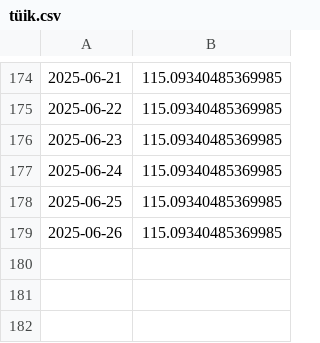
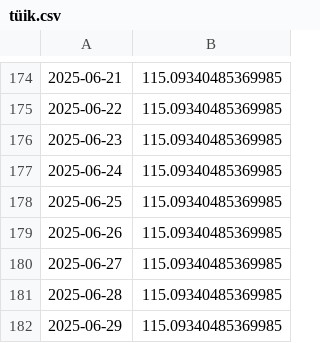
Before and after one commit to kaboya19/web-tufe-streamlit, a CSV file: tüik.csv, drawn as a sheet; only a part is shown, gaps mark what is left out; the diff names each change by its address in the sheet, - before the commit and + after, or states it on an @@ line.

```diff
--- a/tüik.csv
+++ b/tüik.csv
+row 180: 2025-06-27 | 115.09340485369985
+row 181: 2025-06-28 | 115.09340485369985
+row 182: 2025-06-29 | 115.09340485369985
```
Also changed, not shown: anagruplar.csv, gruplar.csv, 13 other files.
